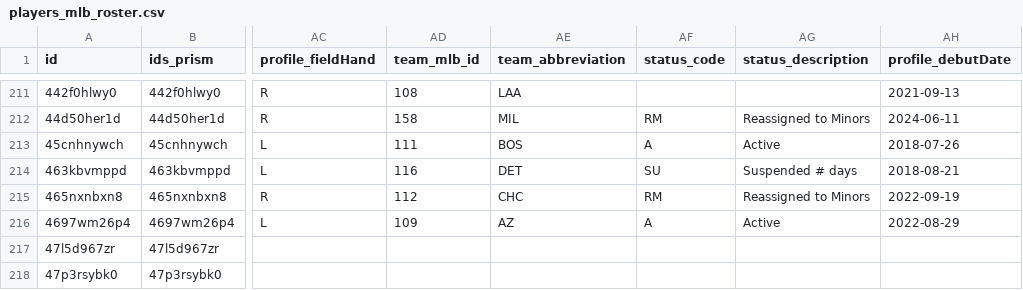
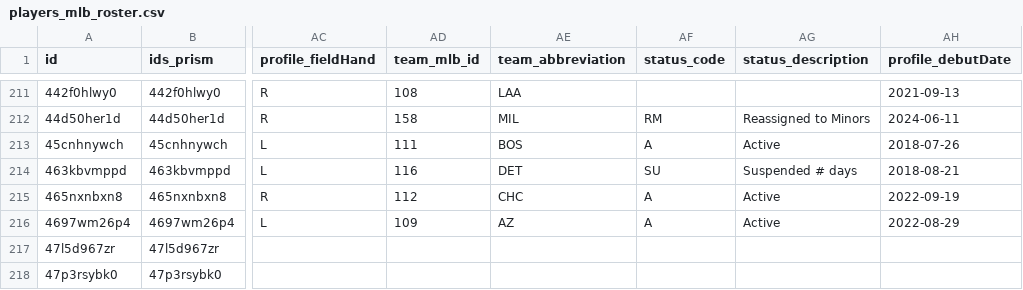
Before and after one commit to StatsVine/prism-registry, a CSV file: exports/mlb/players_mlb_roster/players_mlb_roster.csv, drawn as a sheet; only a part is shown, gaps mark what is left out; the diff covers the shown part only; the diff names each change by its address in the sheet, - before the commit and + after, or states it on an @@ line.

```diff
--- a/exports/mlb/players_mlb_roster/players_mlb_roster.csv
+++ b/exports/mlb/players_mlb_roster/players_mlb_roster.csv
-AF215 (status_code): RM
+AF215 (status_code): A
-AG215 (status_description): Reassigned to Minors
+AG215 (status_description): Active
```
Also changed, not shown: 2 added rows and 51 edited cells elsewhere in this file, exports/mlb/player_ids/player_ids.csv, exports/mlb/players_mlb_profile/players_mlb_profile.csv, 45 other files.
